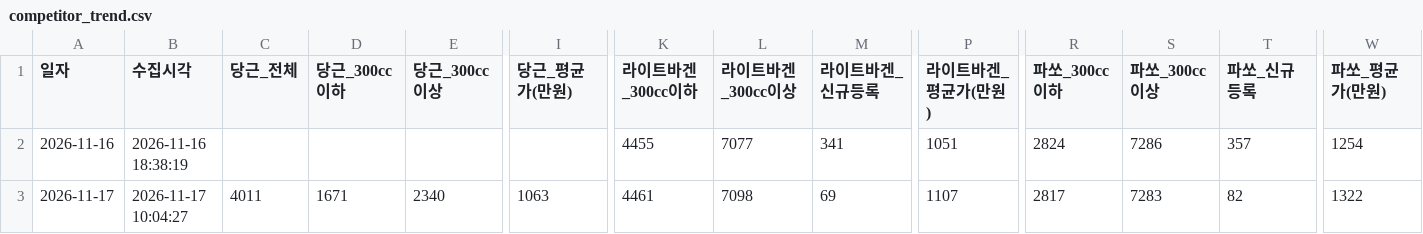
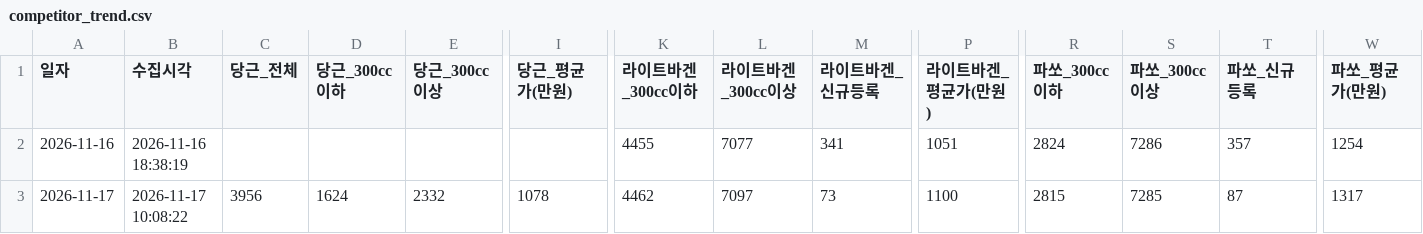
Before and after one commit to JisuKim-pokju82/c2c-bike-trend-tracker, a CSV file: competitor_trend.csv, drawn as a sheet; only a part is shown, gaps mark what is left out; the diff covers the shown part only; the diff names each change by its address in the sheet, - before the commit and + after, or states it on an @@ line.

Commit message:
chore(data): sync 5-platform motorcycle trend & RAW data (2026-11-17)

```diff
--- a/competitor_trend.csv
+++ b/competitor_trend.csv
-B3 (수집시각): 2026-11-17 10:04:27
+B3 (수집시각): 2026-11-17 10:08:22
-C3 (당근_전체): 4011
+C3 (당근_전체): 3956
-D3 (당근_300cc이하): 1671
+D3 (당근_300cc이하): 1624
-E3 (당근_300cc이상): 2340
+E3 (당근_300cc이상): 2332
-I3 (당근_평균가(만원)): 1063
+I3 (당근_평균가(만원)): 1078
-K3 (라이트바겐_300cc이하): 4461
+K3 (라이트바겐_300cc이하): 4462
-L3 (라이트바겐_300cc이상): 7098
+L3 (라이트바겐_300cc이상): 7097
-M3 (라이트바겐_신규등록): 69
+M3 (라이트바겐_신규등록): 73
-P3 (라이트바겐_평균가(만원)): 1107
+P3 (라이트바겐_평균가(만원)): 1100
-R3 (파쏘_300cc이하): 2817
+R3 (파쏘_300cc이하): 2815
-S3 (파쏘_300cc이상): 7283
+S3 (파쏘_300cc이상): 7285
-T3 (파쏘_신규등록): 82
+T3 (파쏘_신규등록): 87
-W3 (파쏘_평균가(만원)): 1322
+W3 (파쏘_평균가(만원)): 1317
```
Also changed, not shown: 3 edited cells elsewhere in this file, 13 other files.
